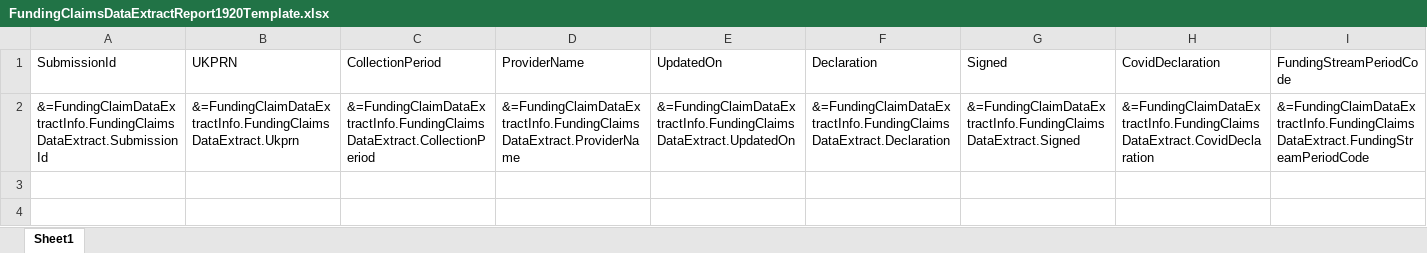
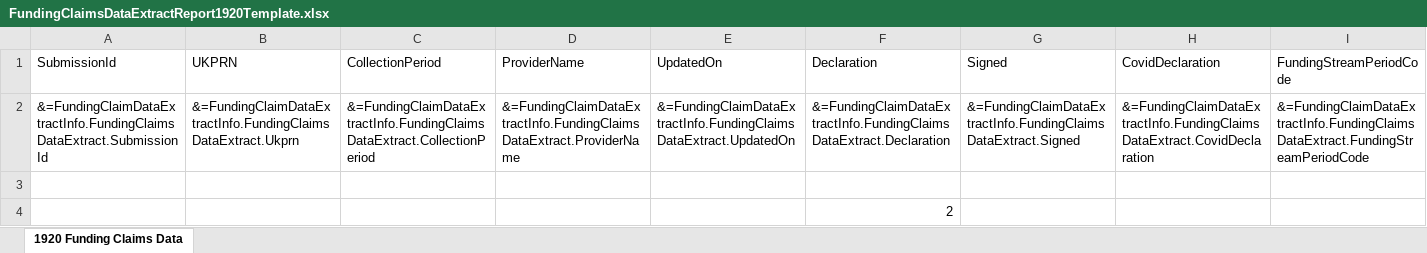
Before and after one commit to SkillsFundingAgency/DC-Operations-Reports, an Excel workbook: src/ESFA.DC.Operations.Reports.Reports/Templates/FundingClaimsDataExtractReport1920Template.xlsx, sheet 1920 Funding Claims Data, drawn as a sheet; only a part is shown; values as stored, in another font and other column widths than the file's, no borders; rows hold the shown columns only; the diff names each change by its address in the sheet, - before the commit and + after, or states it on an @@ line.

Commit message:
updated sheet name

```diff
--- a/src/ESFA.DC.Operations.Reports.Reports/Templates/FundingClaimsDataExtractReport1920Template.xlsx (sheet 1920 Funding Claims Data)
+++ b/src/ESFA.DC.Operations.Reports.Reports/Templates/FundingClaimsDataExtractReport1920Template.xlsx (sheet 1920 Funding Claims Data)
-sheet tab: Sheet1
+sheet tab: 1920 Funding Claims Data
+row 3: (empty)
+row 4:  |  |  |  |  | 2
```
